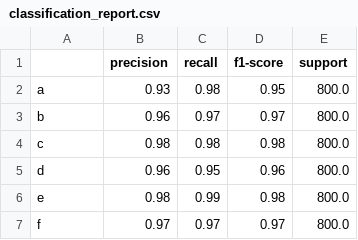
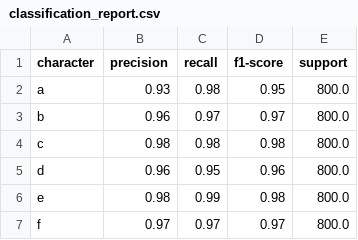
Before and after one commit to TomerGibor/Final-Project-OCR, a CSV file: Server/evaluation_results/classification_report.csv, drawn as a sheet; only a part is shown.

```diff
--- a/Server/evaluation_results/classification_report.csv
+++ b/Server/evaluation_results/classification_report.csv
@@ -1,2 +1,2 @@
-,precision,recall,f1-score,support
+character,precision,recall,f1-score,support
 a,0.93,0.98,0.95,800.0
```
Also changed, not shown: 8 other files.
